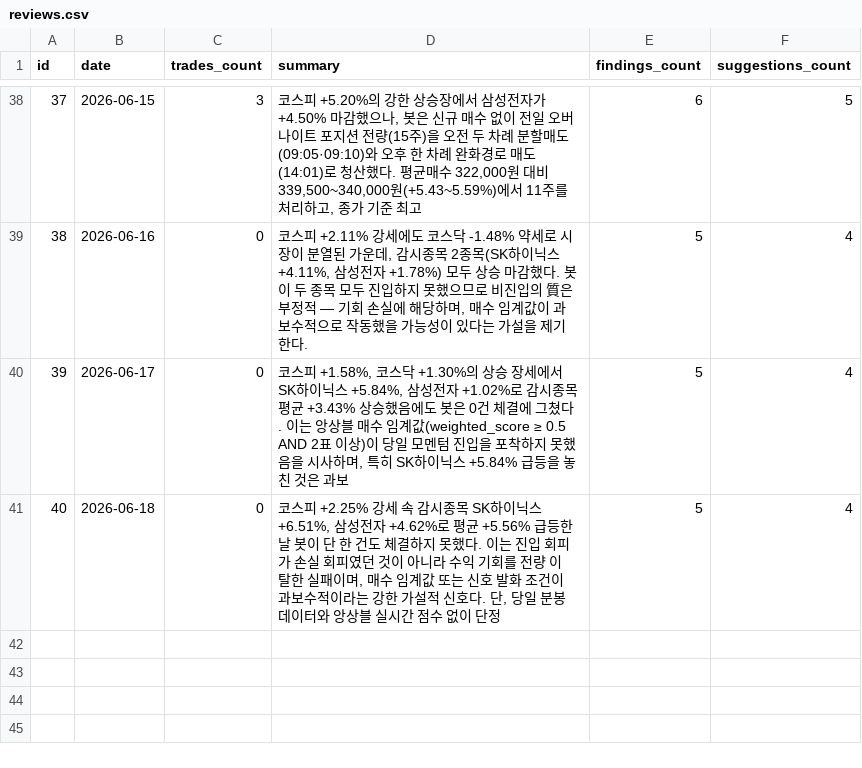
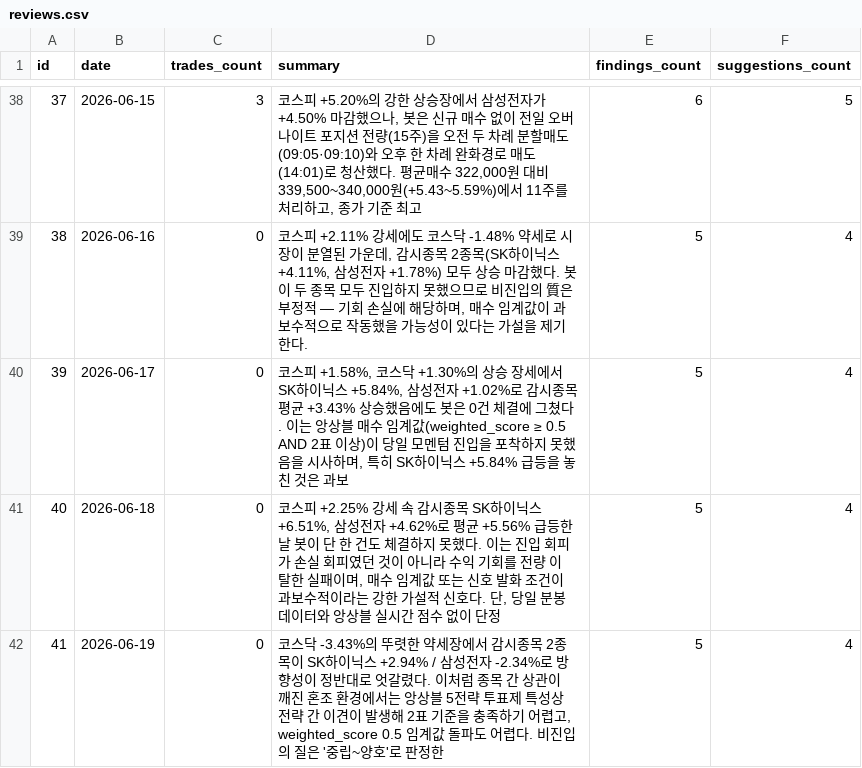
Before and after one commit to inwhan987/-, a CSV file: data/reviews.csv, drawn as a sheet; only a part is shown, gaps mark what is left out; the diff names each change by its address in the sheet, - before the commit and + after, or states it on an @@ line.

Commit message:
data: 일별 백업 2026-06-20 (체결 51건 / 리뷰 41건 / 뉴스 68건 / 로그 1394KB)

```diff
--- a/data/reviews.csv
+++ b/data/reviews.csv
+row 42: 41 | 2026-06-19 | 0 | 코스닥 -3.43%의 뚜렷한 약세장에서 감시종목 2종목이 SK하이닉스 +2.94% / 삼성전자 -2.34%로 방향성이 정반대로 엇갈렸다. 이처럼 종목 간 상관이 깨진 혼조 환경에서는 앙상블 5전략 투표제 특성상 전략 간 이견이 발생해 2표 기준을 충족하기 어렵고, weighted_score 0.5 임계값 돌파도 어렵다. 비진입의 질은 '중립~양호'로 판정한 | 5 | 4
```
Also changed, not shown: 13 other files.
